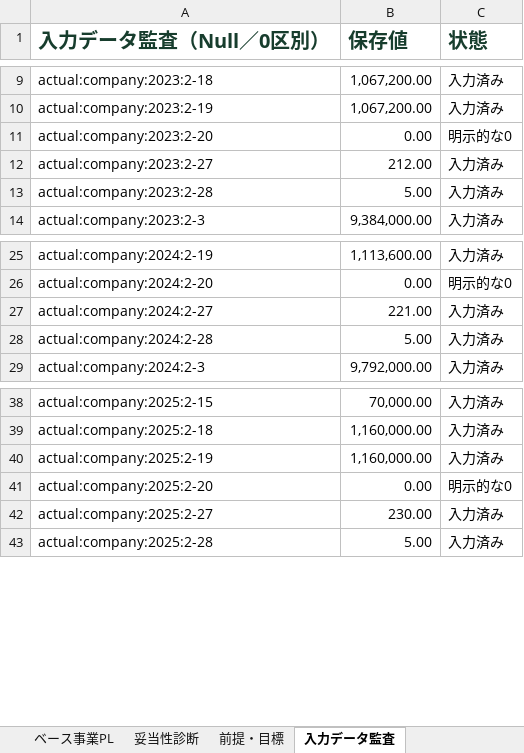
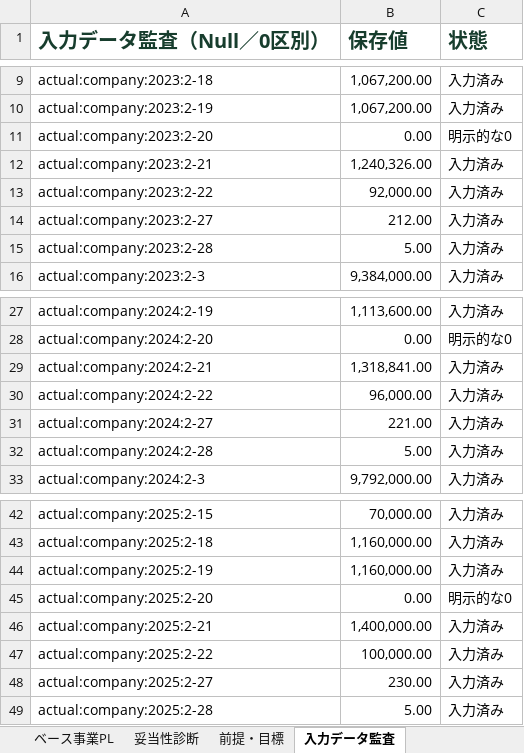
Before and after one commit to tyaso777/japan-subsidy-data, an Excel workbook: 補助金/大規模成長投資補助金/planning_model/examples/成長投資計画_提案計画サンプル_基準年売上開始.xlsx, sheet 入力データ監査, drawn as a sheet; only a part is shown, gaps mark what is left out; values as stored, in another font and other column widths than the file's, no borders; the diff names each change by its address in the sheet, - before the commit and + after, or states it on an @@ line.

```diff
--- a/補助金/大規模成長投資補助金/planning_model/examples/成長投資計画_提案計画サンプル_基準年売上開始.xlsx (sheet 入力データ監査)
+++ b/補助金/大規模成長投資補助金/planning_model/examples/成長投資計画_提案計画サンプル_基準年売上開始.xlsx (sheet 入力データ監査)
+row 12: actual:company:2023:2-21 | 1,240,326.00 | 入力済み
+row 13: actual:company:2023:2-22 | 92,000.00 | 入力済み
+row 29: actual:company:2024:2-21 | 1,318,841.00 | 入力済み
+row 30: actual:company:2024:2-22 | 96,000.00 | 入力済み
+row 46: actual:company:2025:2-21 | 1,400,000.00 | 入力済み
+row 47: actual:company:2025:2-22 | 100,000.00 | 入力済み
```
Also changed, not shown: 補助金/大規模成長投資補助金/planning_model/examples/成長投資計画_提案計画サンプル.xlsx, 補助金/大規模成長投資補助金/planning_model/examples/成長投資計画_提案計画サンプル_一部目標未達.xlsx, 8 other files.
